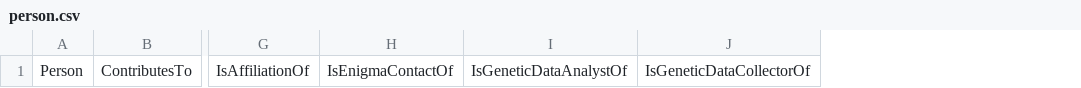
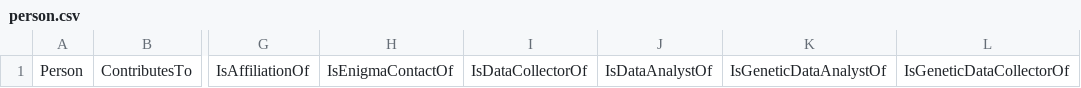
Before and after one commit to KnowledgeCaptureAndDiscovery/EnigmaOntology, a CSV file: enigma_templates/person.csv, drawn as a sheet; only a part is shown, gaps mark what is left out; the diff names each change by its address in the sheet, - before the commit and + after, or states it on an @@ line.

```diff
--- a/enigma_templates/person.csv
+++ b/enigma_templates/person.csv
+column I, row 1: IsDataCollectorOf
+column J, row 1: IsDataAnalystOf
```
Also changed, not shown: enigma_templates/project.csv, 3 other files.
